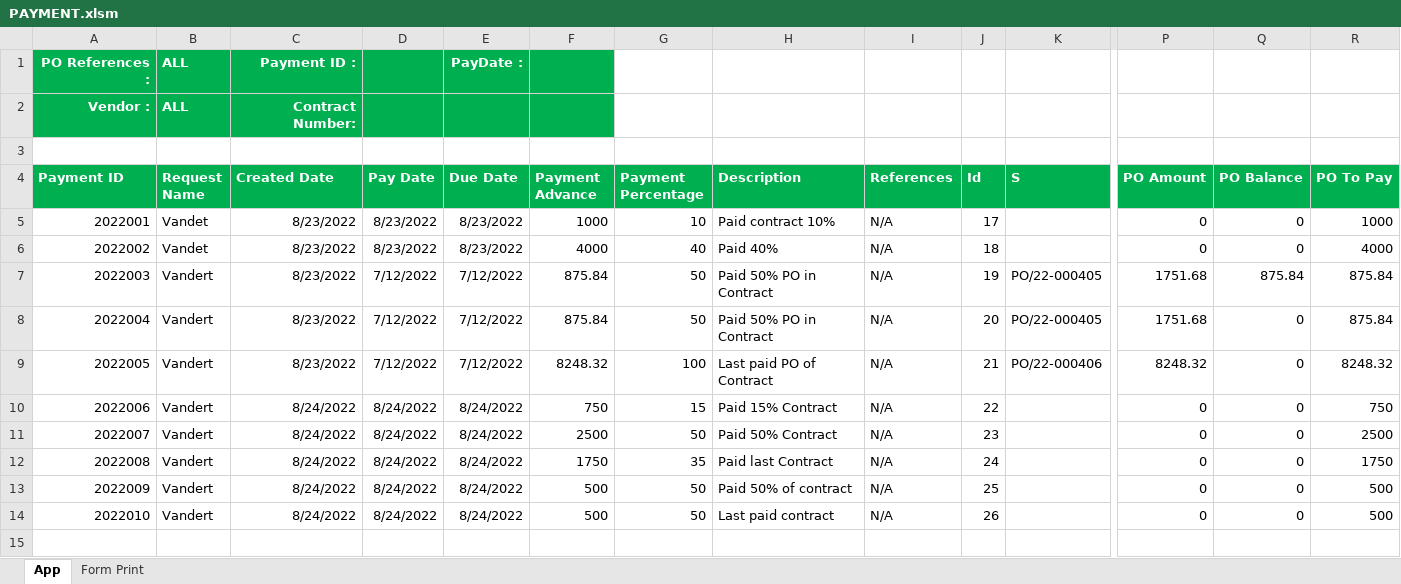
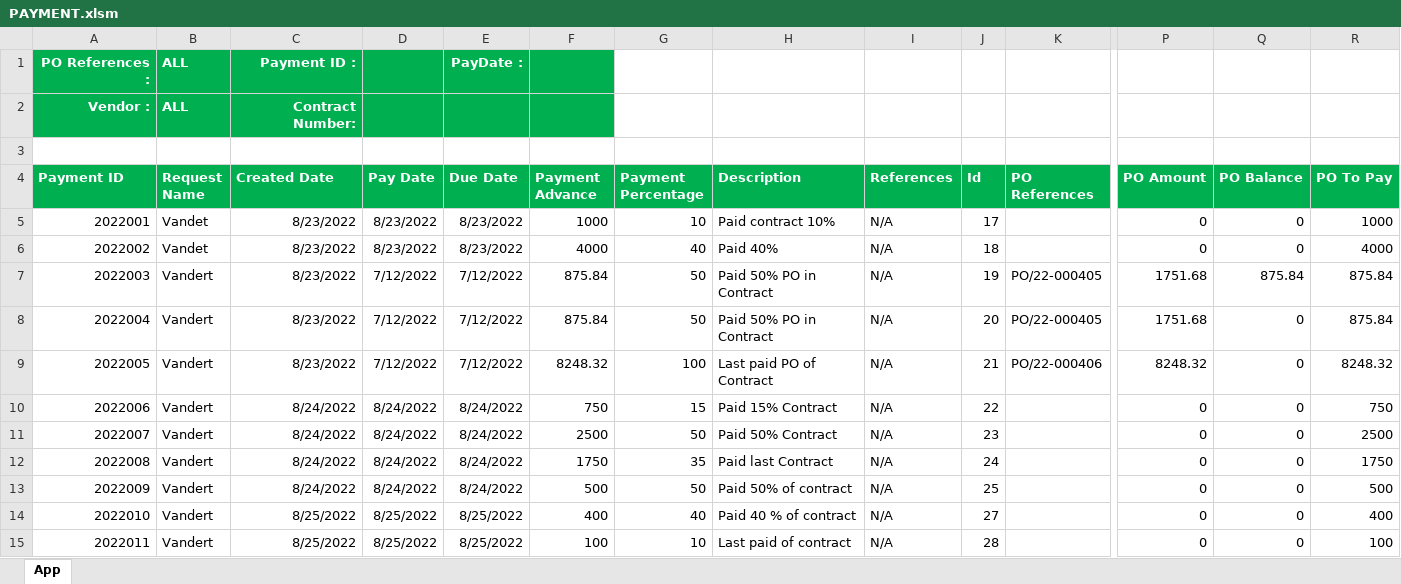
Before and after one commit to DertRepository/TSproject, an Excel workbook: PAYMENT.xlsm, sheet App, drawn as a sheet; only a part is shown, gaps mark what is left out; values as stored, in another font and other column widths than the file's, no borders; charts and pictures not drawn; addresses are those after the commit; rows hold the shown columns only; the diff names each change by its address in the sheet, - before the commit and + after, or states it on an @@ line.

```diff
--- a/PAYMENT.xlsm (sheet App)
+++ b/PAYMENT.xlsm (sheet App)
@@ sheet tab hidden: Form Print @@
-K4: S
+K4: PO References
+row 14: 2022010 | Vandert | 8/25/2022 | 8/25/2022 | 8/25/2022 | 400 | 40 | Paid 40 % of contract | N/A | 27 |  | 0 | 0 | 400
@@ column A (Payment ID) renumbered from row 15 down @@
-C15 (Created Date): 8/24/2022
+C15 (Created Date): 8/25/2022
-D15 (Pay Date): 8/24/2022
+D15 (Pay Date): 8/25/2022
-E15 (Due Date): 8/24/2022
+E15 (Due Date): 8/25/2022
-F15 (Payment Advance): 500
+F15 (Payment Advance): 100
-G15 (Payment Percentage): 50
+G15 (Payment Percentage): 10
-H15 (Description): Last paid contract
+H15 (Description): Last paid of contract
-J15 (Id): 26
+J15 (Id): 28
-R15 (PO To Pay): 500
+R15 (PO To Pay): 100
```
Also changed, not shown: charts or pictures.
